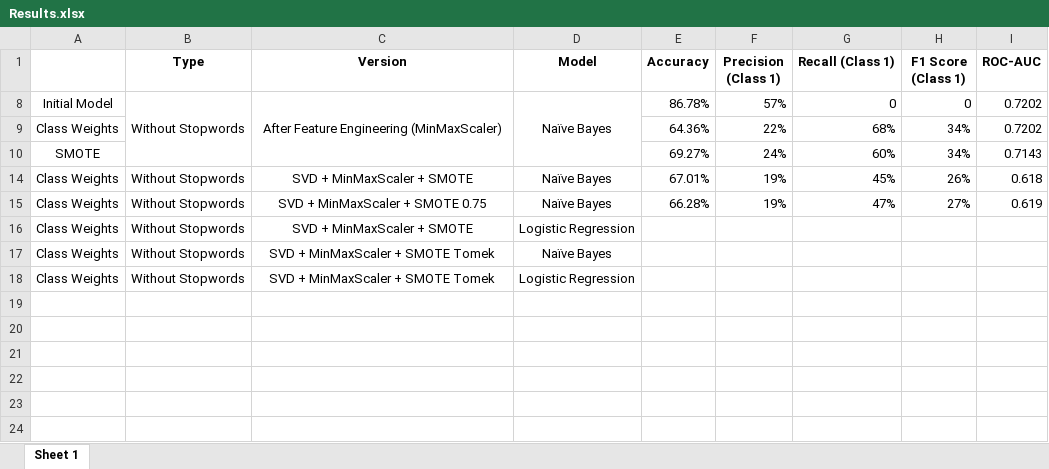
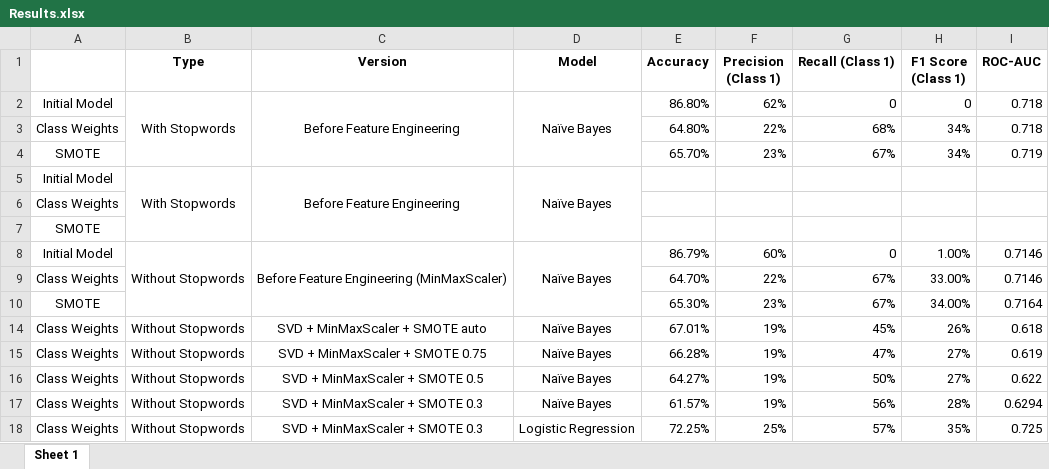
Before and after one commit to ngjocelyn/INF2008_YelpZip, an Excel workbook: Results.xlsx, sheet Sheet 1, drawn as a sheet; values as stored, in another font and other column widths than the file's, no borders; removed rows and columns are numbered as before the commit, all else as after; the diff names each change by its address in the sheet, - before the commit and + after, or states it on an @@ line.

```diff
--- a/Results.xlsx (sheet Sheet 1)
+++ b/Results.xlsx (sheet Sheet 1)
-B2 (Type): Without Stopwords
+B2 (Type): With Stopwords
-C2 (Version): After Feature Engineering (MinMaxScaler)
+C2 (Version): Before Feature Engineering
-E2 (Accuracy): 86.78%
+E2 (Accuracy): 86.80%
-F2 (Precision (Class 1)): 57%
+F2 (Precision (Class 1)): 62%
-I2:I3 (ROC-AUC): 0.7202
+I2:I3 (ROC-AUC): 0.718
-E3 (Accuracy): 64.36%
+E3 (Accuracy): 64.80%
-E4 (Accuracy): 69.27%
+E4 (Accuracy): 65.70%
-F4 (Precision (Class 1)): 24%
+F4 (Precision (Class 1)): 23%
-G4 (Recall (Class 1)): 60%
+G4 (Recall (Class 1)): 67%
-I4 (ROC-AUC): 0.7143
+I4 (ROC-AUC): 0.719
@@ row 5 unhidden: Initial Model | With Stopwords | Before Feature Engineering | Naïve Bayes @@
@@ row 6 unhidden: Class Weights @@
@@ row 7 unhidden: SMOTE @@
+row 8: Initial Model | Without Stopwords | Before Feature Engineering (MinMaxScaler) | Naïve Bayes | 86.79% | 60% | 0 | 1.00% | 0.7146
+row 9: Class Weights |  |  |  | 64.70% | 22% | 67% | 33.00% | 0.7146
+row 10: SMOTE |  |  |  | 65.30% | 23% | 67% | 34.00% | 0.7164
-C14 (Version): SVD + MinMaxScaler + SMOTE
+C14 (Version): SVD + MinMaxScaler + SMOTE auto
-row 16: Class Weights | Without Stopwords | SVD + MinMaxScaler + SMOTE | Logistic Regression
-C16 (Version): SVD + MinMaxScaler + SMOTE Tomek
+C16 (Version): SVD + MinMaxScaler + SMOTE 0.5
-E16 (Accuracy): (empty)
+E16 (Accuracy): 64.27%
-F16 (Precision (Class 1)): (empty)
+F16 (Precision (Class 1)): 19%
-G16 (Recall (Class 1)): (empty)
+G16 (Recall (Class 1)): 50%
-H16 (F1 Score (Class 1)): (empty)
+H16 (F1 Score (Class 1)): 27%
-I16 (ROC-AUC): (empty)
+I16 (ROC-AUC): 0.622
+row 17: Class Weights | Without Stopwords | SVD + MinMaxScaler + SMOTE 0.3 | Naïve Bayes | 61.57% | 19% | 56% | 28% | 0.6294
-C18 (Version): SVD + MinMaxScaler + SMOTE Tomek
+C18 (Version): SVD + MinMaxScaler + SMOTE 0.3
-E18 (Accuracy): (empty)
+E18 (Accuracy): 72.25%
-F18 (Precision (Class 1)): (empty)
+F18 (Precision (Class 1)): 25%
-G18 (Recall (Class 1)): (empty)
+G18 (Recall (Class 1)): 57%
-H18 (F1 Score (Class 1)): (empty)
+H18 (F1 Score (Class 1)): 35%
-I18 (ROC-AUC): (empty)
+I18 (ROC-AUC): 0.725
```
Also changed, not shown: 1 other file.
